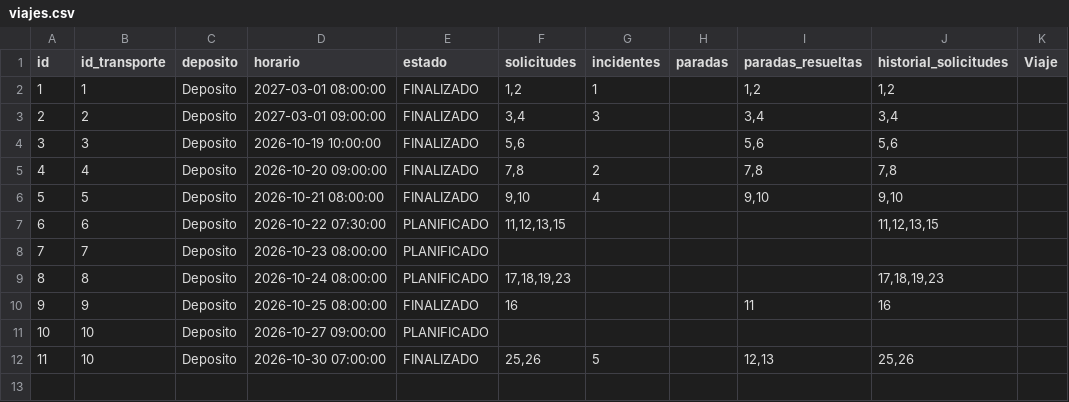
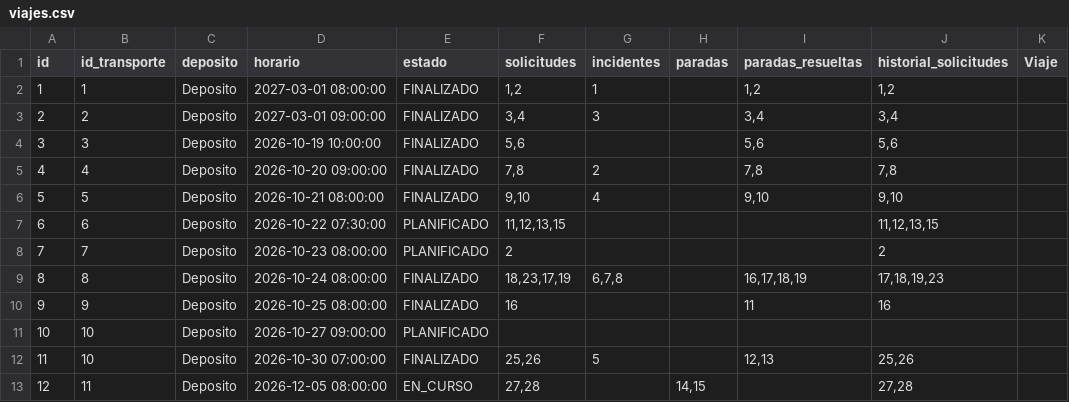
Before and after one commit to udigestani/Trabajo-Pr-ctico-Optimizaci-n-de-Flota-Log-stica-Urbana, a CSV file: archivos persistencia/viajes.csv, drawn as a sheet.

```diff
--- a/archivos persistencia/viajes.csv
+++ b/archivos persistencia/viajes.csv
@@ -7,4 +7,4 @@ id,id_transporte,deposito,horario,estado,solicitudes,incidentes,paradas,paradas_
 6,6,Deposito,2026-10-22 07:30:00,PLANIFICADO,"11,12,13,15",,,,"11,12,13,15"
-7,7,Deposito,2026-10-23 08:00:00,PLANIFICADO,,,,,
-8,8,Deposito,2026-10-24 08:00:00,PLANIFICADO,"17,18,19,23",,,,"17,18,19,23"
+7,7,Deposito,2026-10-23 08:00:00,PLANIFICADO,2,,,,2
+8,8,Deposito,2026-10-24 08:00:00,FINALIZADO,"18,23,17,19","6,7,8",,"16,17,18,19","17,18,19,23"
 9,9,Deposito,2026-10-25 08:00:00,FINALIZADO,16,,,11,16
@@ -12 +12,2 @@ id,id_transporte,deposito,horario,estado,solicitudes,incidentes,paradas,paradas_
 11,10,Deposito,2026-10-30 07:00:00,FINALIZADO,"25,26",5,,"12,13","25,26"
+12,11,Deposito,2026-12-05 08:00:00,EN_CURSO,"27,28",,"14,15",,"27,28"
```
Also changed, not shown: archivos persistencia/comprobantes.csv, archivos persistencia/incidentes.csv, 18 other files.
